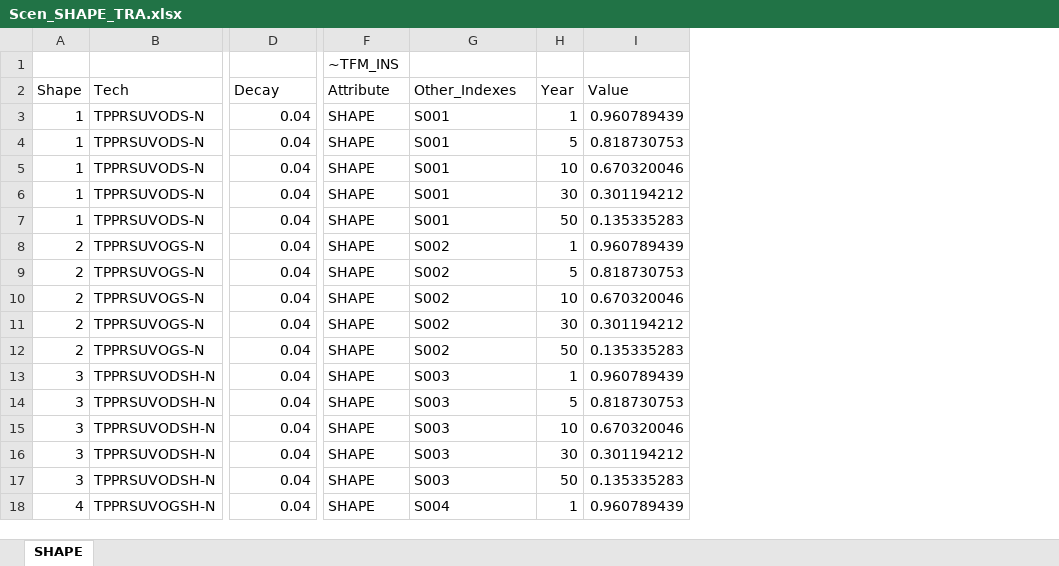
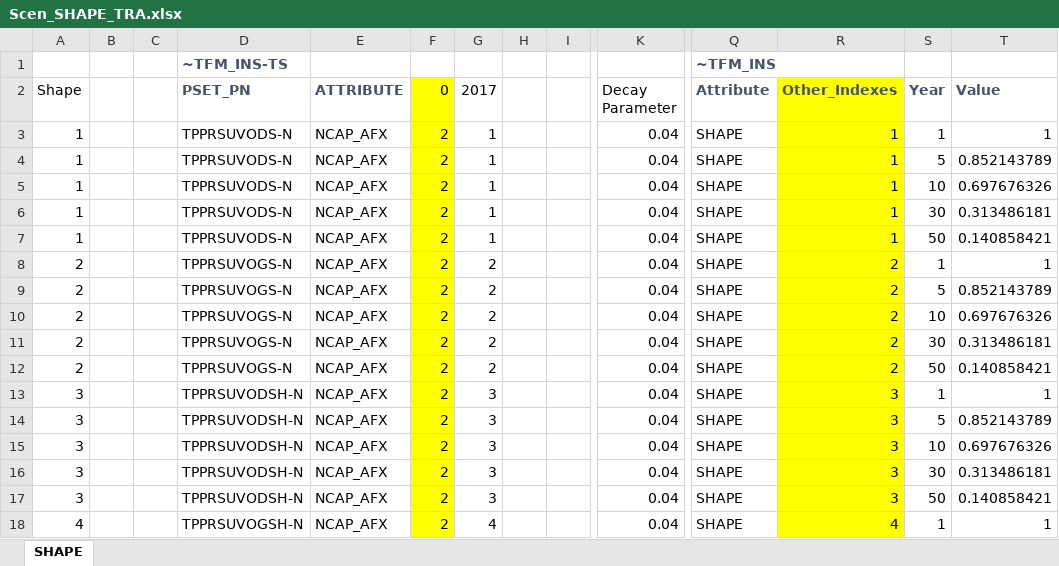
Before and after one commit to brunomerven/SATIMGE_Veda, an Excel workbook: suppxls/Scen_SHAPE_TRA.xlsx, sheet SHAPE, drawn as a sheet; only a part is shown, gaps mark what is left out; values as stored, in another font and other column widths than the file's, no borders; addresses are those after the commit; the diff covers the shown part only; the diff names each change by its address in the sheet, - before the commit and + after, or states it on an @@ line.

Commit message:
TRA, UCGrowth and SHAPE updated doing last fixes on transport

```diff
--- a/suppxls/Scen_SHAPE_TRA.xlsx (sheet SHAPE)
+++ b/suppxls/Scen_SHAPE_TRA.xlsx (sheet SHAPE)
+column B, empty
+column C, empty
+column E (ATTRIBUTE), rows 3-18: all NCAP_AFX
+column F (0), rows 3-18: all 2
+column G (2017), rows 3-18: 1 | 1 | 1 | 1 | 1 | 2 | 2 | 2 | 2 | 2 | 3 | 3 | 3 | 3 | 3 | 4
+column H, empty
+column I, empty
-D1 (PSET_PN): (empty)
+D1 (PSET_PN): ~TFM_INS-TS
@@ Q1 bold: off → on, text colour: black → #44546A @@
-D2: Tech
+D2: PSET_PN
@@ D2 bold: off → on, text colour: black → #44546A @@
-K2: Decay
+K2: Decay Parameter
@@ Q2:T2 bold: off → on, text colour: black → #44546A @@
-R2:R18 fill: none
+R2:R18 fill: #FFFF00
-R3:R7 (Other_Indexes): S001
+R3:R7 (Other_Indexes): 1
-T3 (Value): 0.960789439
+T3 (Value): 1
-T4 (Value): 0.818730753
+T4 (Value): 0.852143789
-T5 (Value): 0.670320046
+T5 (Value): 0.697676326
-T6 (Value): 0.301194212
+T6 (Value): 0.313486181
-T7 (Value): 0.135335283
+T7 (Value): 0.140858421
-R8:R12 (Other_Indexes): S002
+R8:R12 (Other_Indexes): 2
-T8 (Value): 0.960789439
+T8 (Value): 1
-T9 (Value): 0.818730753
+T9 (Value): 0.852143789
-T10 (Value): 0.670320046
+T10 (Value): 0.697676326
-T11 (Value): 0.301194212
+T11 (Value): 0.313486181
-T12 (Value): 0.135335283
+T12 (Value): 0.140858421
-R13:R17 (Other_Indexes): S003
+R13:R17 (Other_Indexes): 3
-T13 (Value): 0.960789439
+T13 (Value): 1
-T14 (Value): 0.818730753
+T14 (Value): 0.852143789
-T15 (Value): 0.670320046
+T15 (Value): 0.697676326
-T16 (Value): 0.301194212
+T16 (Value): 0.313486181
-T17 (Value): 0.135335283
+T17 (Value): 0.140858421
-R18 (Other_Indexes): S004
+R18 (Other_Indexes): 4
-T18 (Value): 0.960789439
+T18 (Value): 1
```
Also changed, not shown: 4 added columns, 738 edited cells and cell formats elsewhere in this sheet, formulas that keep their value, suppxls/Scen_UC_ELC.xlsx, 1 other file.
